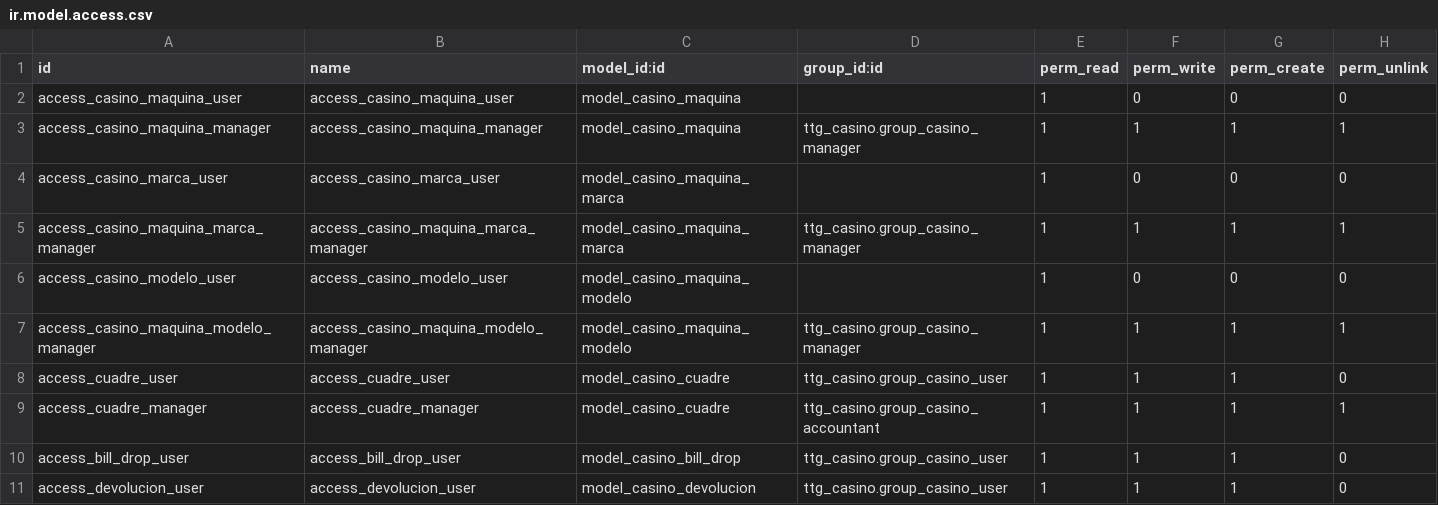
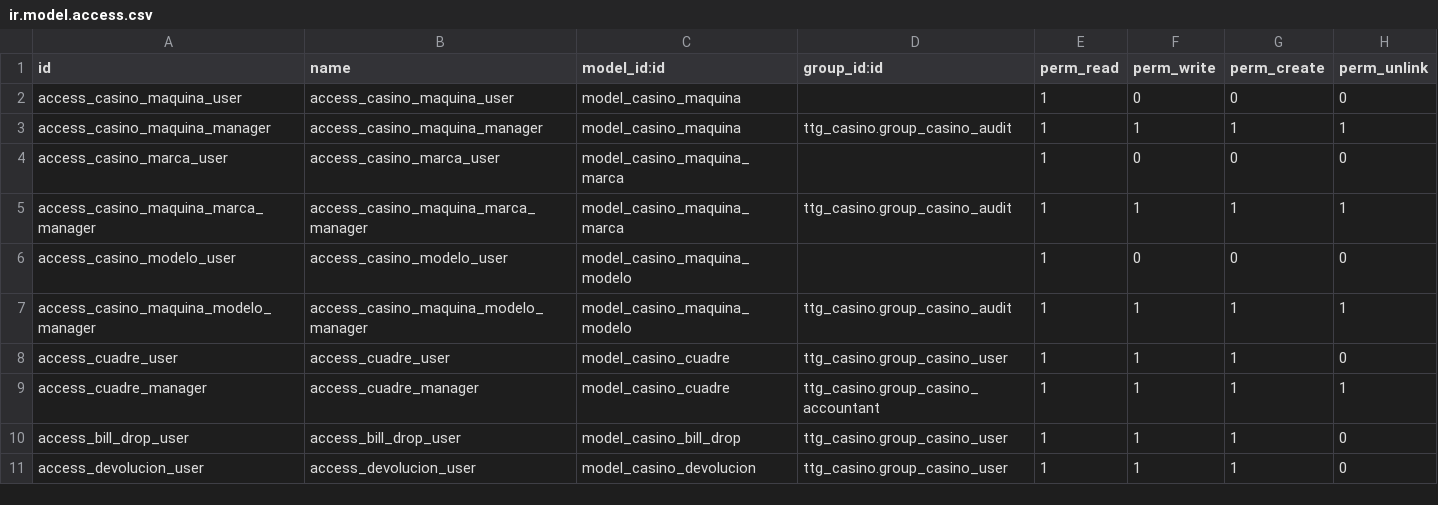
Before and after one commit to erick-tejada/ttg_casino, a CSV file: security/ir.model.access.csv, drawn as a sheet; only a part is shown.

Commit message:
[IMP] creacion de marca y modelo al auditor

```diff
--- a/security/ir.model.access.csv
+++ b/security/ir.model.access.csv
@@ -2,7 +2,7 @@ id,name,model_id:id,group_id:id,perm_read,perm_write,perm_create,perm_unlink
 access_casino_maquina_user,access_casino_maquina_user,model_casino_maquina,,1,0,0,0
-access_casino_maquina_manager,access_casino_maquina_manager,model_casino_maquina,ttg_casino.group_casino_manager,1,1,1,1
+access_casino_maquina_manager,access_casino_maquina_manager,model_casino_maquina,ttg_casino.group_casino_audit,1,1,1,1
 access_casino_marca_user,access_casino_marca_user,model_casino_maquina_marca,,1,0,0,0
-access_casino_maquina_marca_manager,access_casino_maquina_marca_manager,model_casino_maquina_marca,ttg_casino.group_casino_manager,1,1,1,1
+access_casino_maquina_marca_manager,access_casino_maquina_marca_manager,model_casino_maquina_marca,ttg_casino.group_casino_audit,1,1,1,1
 access_casino_modelo_user,access_casino_modelo_user,model_casino_maquina_modelo,,1,0,0,0
-access_casino_maquina_modelo_manager,access_casino_maquina_modelo_manager,model_casino_maquina_modelo,ttg_casino.group_casino_manager,1,1,1,1
+access_casino_maquina_modelo_manager,access_casino_maquina_modelo_manager,model_casino_maquina_modelo,ttg_casino.group_casino_audit,1,1,1,1
 access_cuadre_user,access_cuadre_user,model_casino_cuadre,ttg_casino.group_casino_user,1,1,1,0
```
